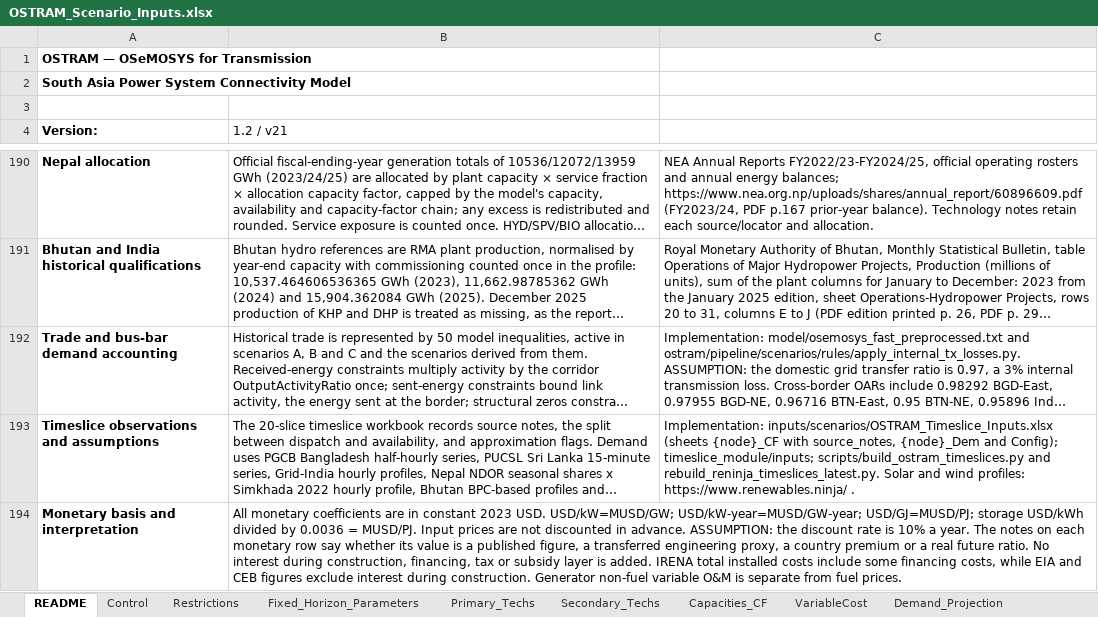
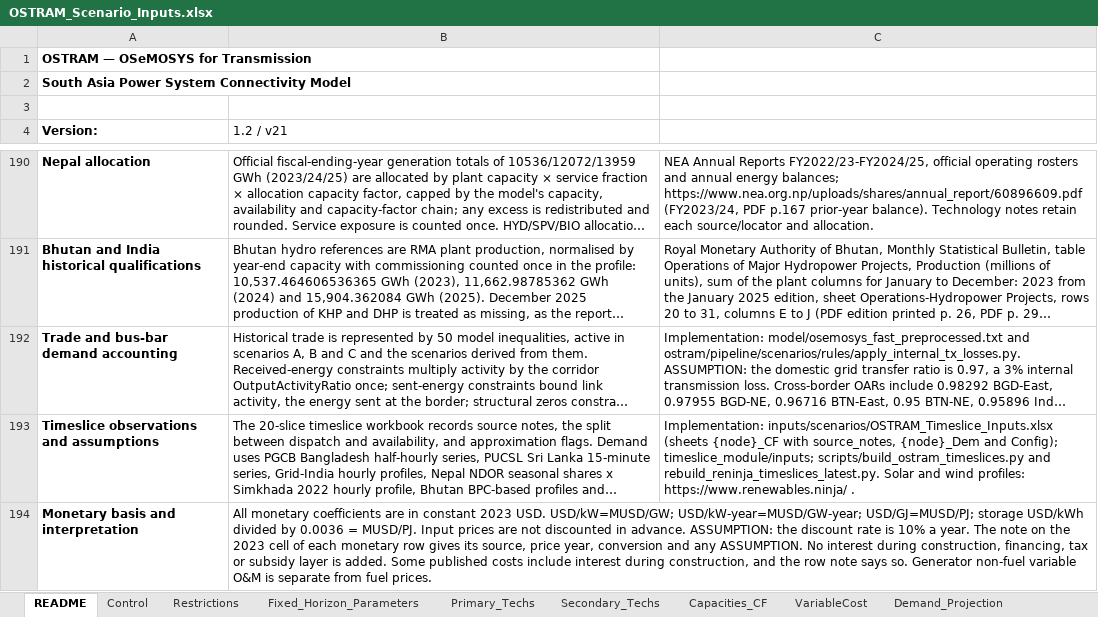
Before and after one commit to Climate-Lead-Group/OSTRAM, an Excel workbook: inputs/scenarios/OSTRAM_Scenario_Inputs.xlsx, sheet README, drawn as a sheet; only a part is shown, gaps mark what is left out; long unchanged cells end in …; values as stored, in another font and other column widths than the file's, no borders; the diff covers the shown part only; the diff names each change by its address in the sheet, - before the commit and + after, or states it on an @@ line.

Commit message:
Workbook notes and reference text for the release
Rewrites 369 cell notes so each gives its source, derivation and a plainly
reasoned ASSUMPTION, and sets every note author to Climate Lead Group.
Aligns the IEEE Reference cells of 211 cost rows with the sources their
2023-cell notes use, and the Technology_Costs notes and README fuel and
monetary text with the current cost basis. No value the model reads changes.

```diff
--- a/inputs/scenarios/OSTRAM_Scenario_Inputs.xlsx (sheet README)
+++ b/inputs/scenarios/OSTRAM_Scenario_Inputs.xlsx (sheet README)
-B194 (1.2 / v21): …year. The notes on each monetary row say whether its value is a published figure, a transferred engineering proxy, a country premium or a real future ratio. No interest during construction, financing, tax or subsidy layer is added. IRENA total installed costs include some financing costs, while EIA and CEB figures exclude interest during construction. Generator non-fuel…
+B194 (1.2 / v21): …year. The note on the 2023 cell of each monetary row gives its source, price year, conversion and any ASSUMPTION. No interest during construction, financing, tax or subsidy layer is added. Some published costs include interest during construction, and the row note says so. Generator non-fuel…
```
Also changed, not shown: 3 edited cells elsewhere in this sheet, sheet Secondary_Techs, sheet Technology_Costs.
